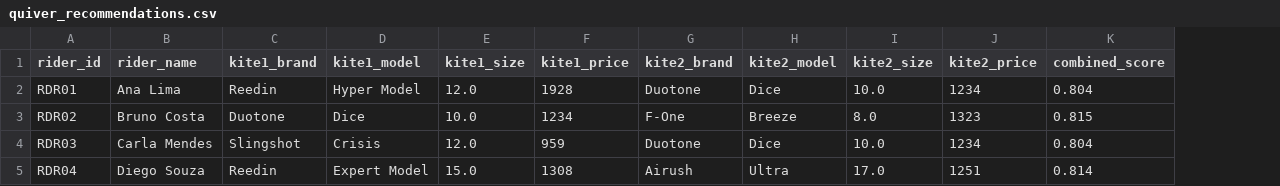
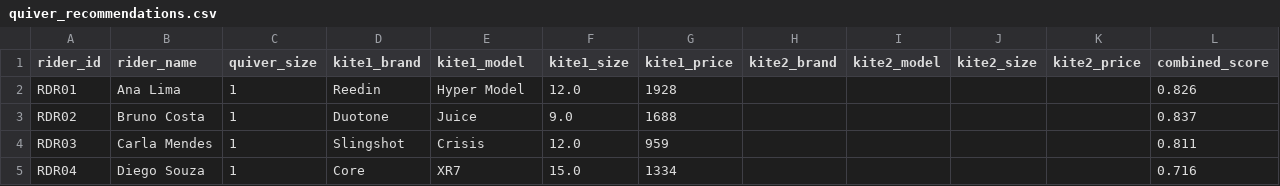
Before and after one commit to emilly-kelda/pipeline-ideal-kite, a CSV file: outputs/quiver_recommendations.csv, drawn as a sheet; only a part is shown; addresses are those after the commit; the diff covers the shown part only; the diff names each change by its address in the sheet, - before the commit and + after, or states it on an @@ line.

Commit message:
feat: estimate missing wind minimums, add single vs 2-kite logic

```diff
--- a/outputs/quiver_recommendations.csv
+++ b/outputs/quiver_recommendations.csv
+column C (quiver_size), rows 2-5: all 1
-H2 (kite2_brand): Duotone
+H2 (kite2_brand): (empty)
-I2 (kite2_model): Dice
+I2 (kite2_model): (empty)
-J2 (kite2_size): 10.0
+J2 (kite2_size): (empty)
-K2 (kite2_price): 1234
+K2 (kite2_price): (empty)
-L2 (combined_score): 0.804
+L2 (combined_score): 0.826
-E3 (kite1_model): Dice
+E3 (kite1_model): Juice
-F3 (kite1_size): 10.0
+F3 (kite1_size): 9.0
-G3 (kite1_price): 1234
+G3 (kite1_price): 1688
-H3 (kite2_brand): F-One
+H3 (kite2_brand): (empty)
-I3 (kite2_model): Breeze
+I3 (kite2_model): (empty)
-J3 (kite2_size): 8.0
+J3 (kite2_size): (empty)
-K3 (kite2_price): 1323
+K3 (kite2_price): (empty)
-L3 (combined_score): 0.815
+L3 (combined_score): 0.837
-H4 (kite2_brand): Duotone
+H4 (kite2_brand): (empty)
-I4 (kite2_model): Dice
+I4 (kite2_model): (empty)
-J4 (kite2_size): 10.0
+J4 (kite2_size): (empty)
-K4 (kite2_price): 1234
+K4 (kite2_price): (empty)
-L4 (combined_score): 0.804
+L4 (combined_score): 0.811
-D5 (kite1_brand): Reedin
+D5 (kite1_brand): Core
-E5 (kite1_model): Expert Model
+E5 (kite1_model): XR7
-G5 (kite1_price): 1308
+G5 (kite1_price): 1334
-H5 (kite2_brand): Airush
+H5 (kite2_brand): (empty)
-I5 (kite2_model): Ultra
+I5 (kite2_model): (empty)
-J5 (kite2_size): 17.0
+J5 (kite2_size): (empty)
-K5 (kite2_price): 1251
+K5 (kite2_price): (empty)
-L5 (combined_score): 0.814
+L5 (combined_score): 0.716
```
Also changed, not shown: 104 edited cells elsewhere in this file, 22 other files.
